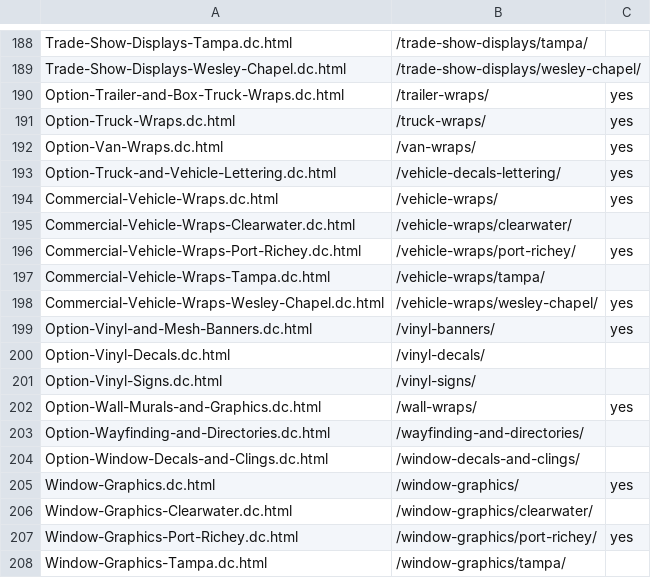
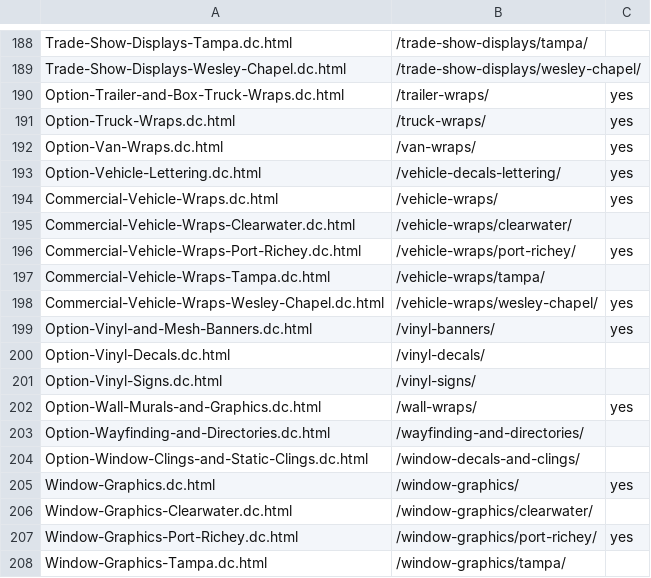
Before and after one commit to Radomski13/FlyVisuals-Redesign, a CSV file: launch/url-plan.csv, drawn as a sheet; only a part is shown, gaps mark what is left out.

```diff
--- a/launch/url-plan.csv
+++ b/launch/url-plan.csv
@@ -192,3 +192,3 @@ Option-Truck-Wraps.dc.html,/truck-wraps/,yes
 Option-Van-Wraps.dc.html,/van-wraps/,yes
-Option-Truck-and-Vehicle-Lettering.dc.html,/vehicle-decals-lettering/,yes
+Option-Vehicle-Lettering.dc.html,/vehicle-decals-lettering/,yes
 Commercial-Vehicle-Wraps.dc.html,/vehicle-wraps/,yes
@@ -203,3 +203,3 @@ Option-Wall-Murals-and-Graphics.dc.html,/wall-wraps/,yes
 Option-Wayfinding-and-Directories.dc.html,/wayfinding-and-directories/,
-Option-Window-Decals-and-Clings.dc.html,/window-decals-and-clings/,
+Option-Window-Clings-and-Static-Clings.dc.html,/window-decals-and-clings/,
 Window-Graphics.dc.html,/window-graphics/,yes
```
Also changed, not shown: 20 other files.
